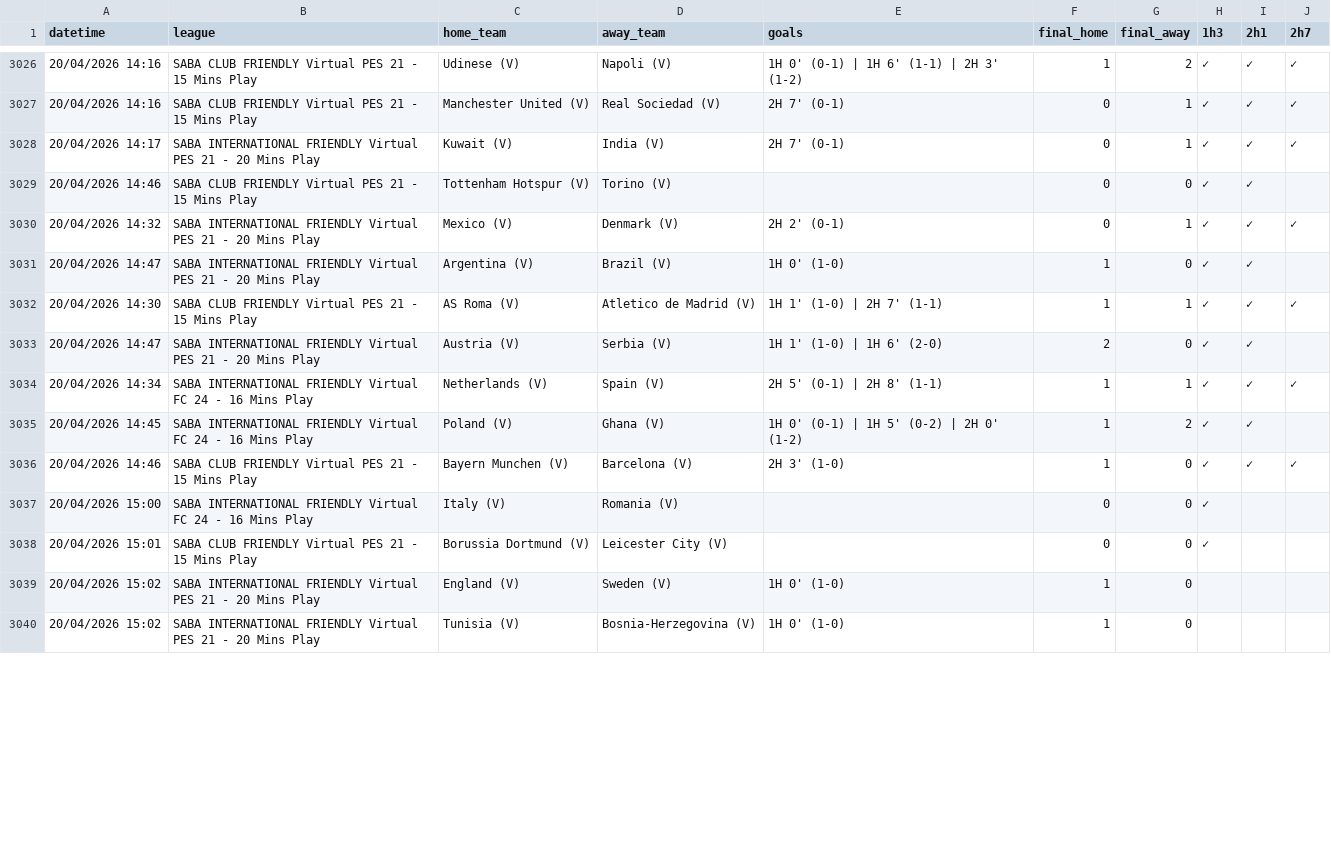
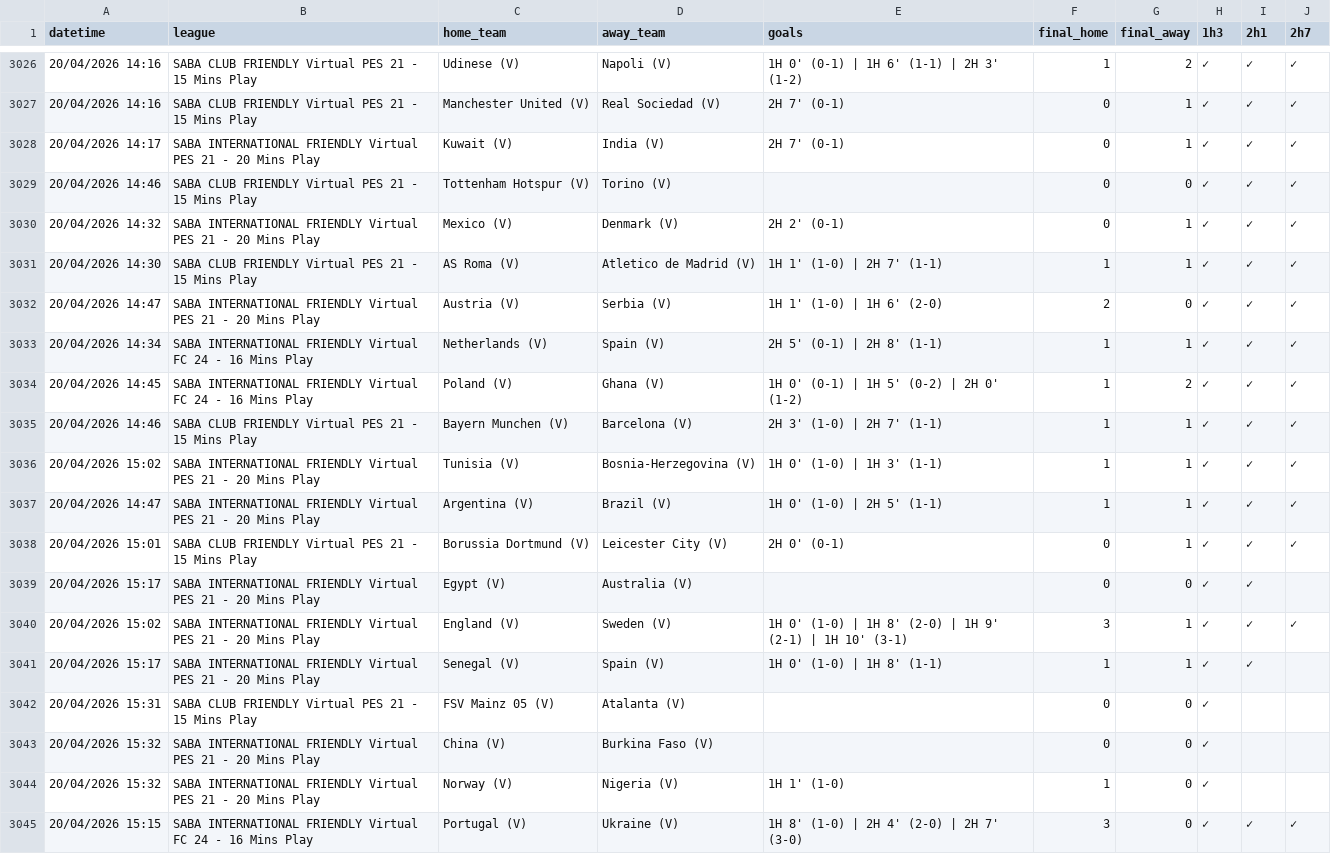
Before and after one commit to aditiawjy/lebihsabar, a CSV file: goal_log.csv, drawn as a sheet; only a part is shown, gaps mark what is left out; the diff covers the shown part only.

Commit message:
Refine P53 accuracy and refresh dashboard data

```diff
--- a/goal_log.csv
+++ b/goal_log.csv
@@ -3028,13 +3028,18 @@ datetime,league,home_team,away_team,goals,final_home,final_away,1h3,2h1,2h7
 "20/04/2026 14:17","SABA INTERNATIONAL FRIENDLY Virtual PES 21 - 20 Mins Play","Kuwait (V)","India (V)","2H 7' (0-1)",0,1,✓,✓,✓
-"20/04/2026 14:46","SABA CLUB FRIENDLY Virtual PES 21 - 15 Mins Play","Tottenham Hotspur (V)","Torino (V)",,0,0,✓,✓,
+"20/04/2026 14:46","SABA CLUB FRIENDLY Virtual PES 21 - 15 Mins Play","Tottenham Hotspur (V)","Torino (V)",,0,0,✓,✓,✓
 "20/04/2026 14:32","SABA INTERNATIONAL FRIENDLY Virtual PES 21 - 20 Mins Play","Mexico (V)","Denmark (V)","2H 2' (0-1)",0,1,✓,✓,✓
-"20/04/2026 14:47","SABA INTERNATIONAL FRIENDLY Virtual PES 21 - 20 Mins Play","Argentina (V)","Brazil (V)","1H 0' (1-0)",1,0,✓,✓,
 "20/04/2026 14:30","SABA CLUB FRIENDLY Virtual PES 21 - 15 Mins Play","AS Roma (V)","Atletico de Madrid (V)","1H 1' (1-0) | 2H 7' (1-1)",1,1,✓,✓,✓
-"20/04/2026 14:47","SABA INTERNATIONAL FRIENDLY Virtual PES 21 - 20 Mins Play","Austria (V)","Serbia (V)","1H 1' (1-0) | 1H 6' (2-0)",2,0,✓,✓,
+"20/04/2026 14:47","SABA INTERNATIONAL FRIENDLY Virtual PES 21 - 20 Mins Play","Austria (V)","Serbia (V)","1H 1' (1-0) | 1H 6' (2-0)",2,0,✓,✓,✓
 "20/04/2026 14:34","SABA INTERNATIONAL FRIENDLY Virtual FC 24 - 16 Mins Play","Netherlands (V)","Spain (V)","2H 5' (0-1) | 2H 8' (1-1)",1,1,✓,✓,✓
-"20/04/2026 14:45","SABA INTERNATIONAL FRIENDLY Virtual FC 24 - 16 Mins Play","Poland (V)","Ghana (V)","1H 0' (0-1) | 1H 5' (0-2) | 2H 0' (1-2)",1,2,✓,✓,
-"20/04/2026 14:46","SABA CLUB FRIENDLY Virtual PES 21 - 15 Mins Play","Bayern Munchen (V)","Barcelona (V)","2H 3' (1-0)",1,0,✓,✓,✓
-"20/04/2026 15:00","SABA INTERNATIONAL FRIENDLY Virtual FC 24 - 16 Mins Play","Italy (V)","Romania (V)",,0,0,✓,,
-"20/04/2026 15:01","SABA CLUB FRIENDLY Virtual PES 21 - 15 Mins Play","Borussia Dortmund (V)","Leicester City (V)",,0,0,✓,,
-"20/04/2026 15:02","SABA INTERNATIONAL FRIENDLY Virtual PES 21 - 20 Mins Play","England (V)","Sweden (V)","1H 0' (1-0)",1,0,,,
-"20/04/2026 15:02","SABA INTERNATIONAL FRIENDLY Virtual PES 21 - 20 Mins Play","Tunisia (V)","Bosnia-Herzegovina (V)","1H 0' (1-0)",1,0,,,
+"20/04/2026 14:45","SABA INTERNATIONAL FRIENDLY Virtual FC 24 - 16 Mins Play","Poland (V)","Ghana (V)","1H 0' (0-1) | 1H 5' (0-2) | 2H 0' (1-2)",1,2,✓,✓,✓
+"20/04/2026 14:46","SABA CLUB FRIENDLY Virtual PES 21 - 15 Mins Play","Bayern Munchen (V)","Barcelona (V)","2H 3' (1-0) | 2H 7' (1-1)",1,1,✓,✓,✓
+"20/04/2026 15:02","SABA INTERNATIONAL FRIENDLY Virtual PES 21 - 20 Mins Play","Tunisia (V)","Bosnia-Herzegovina (V)","1H 0' (1-0) | 1H 3' (1-1)",1,1,✓,✓,✓
+"20/04/2026 14:47","SABA INTERNATIONAL FRIENDLY Virtual PES 21 - 20 Mins Play","Argentina (V)","Brazil (V)","1H 0' (1-0) | 2H 5' (1-1)",1,1,✓,✓,✓
+"20/04/2026 15:01","SABA CLUB FRIENDLY Virtual PES 21 - 15 Mins Play","Borussia Dortmund (V)","Leicester City (V)","2H 0' (0-1)",0,1,✓,✓,✓
+"20/04/2026 15:17","SABA INTERNATIONAL FRIENDLY Virtual PES 21 - 20 Mins Play","Egypt (V)","Australia (V)",,0,0,✓,✓,
+"20/04/2026 15:02","SABA INTERNATIONAL FRIENDLY Virtual PES 21 - 20 Mins Play","England (V)","Sweden (V)","1H 0' (1-0) | 1H 8' (2-0) | 1H 9' (2-1) | 1H 10' (3-1)",3,1,✓,✓,✓
+"20/04/2026 15:17","SABA INTERNATIONAL FRIENDLY Virtual PES 21 - 20 Mins Play","Senegal (V)","Spain (V)","1H 0' (1-0) | 1H 8' (1-1)",1,1,✓,✓,
+"20/04/2026 15:31","SABA CLUB FRIENDLY Virtual PES 21 - 15 Mins Play","FSV Mainz 05 (V)","Atalanta (V)",,0,0,✓,,
+"20/04/2026 15:32","SABA INTERNATIONAL FRIENDLY Virtual PES 21 - 20 Mins Play","China (V)","Burkina Faso (V)",,0,0,✓,,
+"20/04/2026 15:32","SABA INTERNATIONAL FRIENDLY Virtual PES 21 - 20 Mins Play","Norway (V)","Nigeria (V)","1H 1' (1-0)",1,0,✓,,
+"20/04/2026 15:15","SABA INTERNATIONAL FRIENDLY Virtual FC 24 - 16 Mins Play","Portugal (V)","Ukraine (V)","1H 8' (1-0) | 2H 4' (2-0) | 2H 7' (3-0)",3,0,✓,✓,✓
```
Also changed, not shown: 1 added row and 5 edited cells elsewhere in this file, 4 other files.
